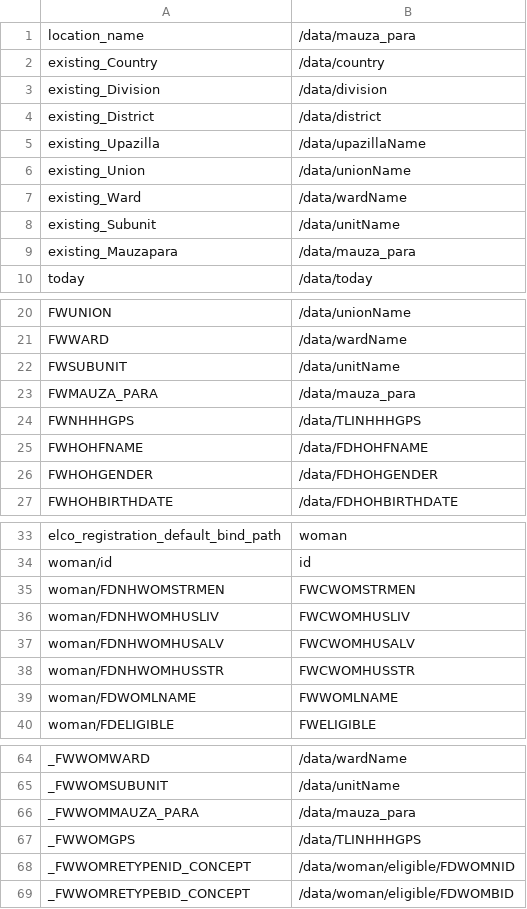
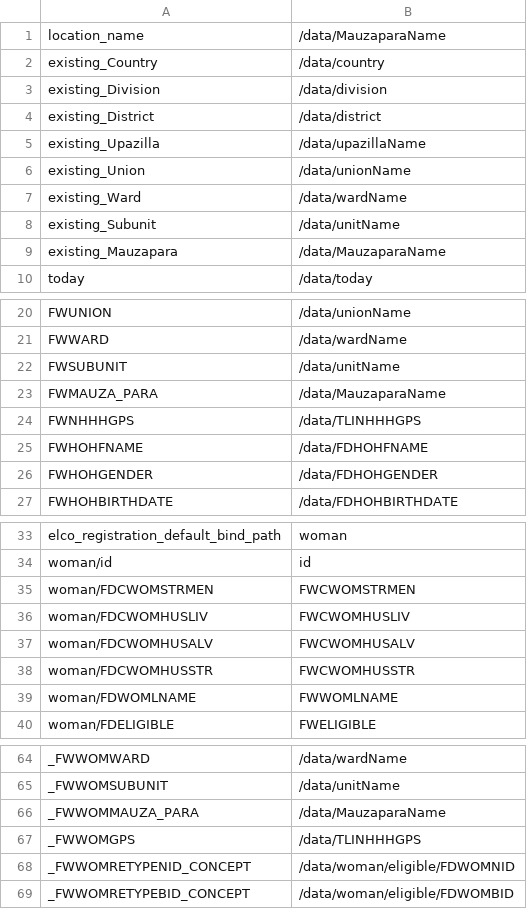
Before and after one commit to sohelsarder/opensrpadapter, a CSV file: src/main/resources/forms/new_household_registration_mapper.csv, drawn as a sheet; only a part is shown, gaps mark what is left out.

```diff
--- a/src/main/resources/forms/new_household_registration_mapper.csv
+++ b/src/main/resources/forms/new_household_registration_mapper.csv
@@ -1,2 +1,2 @@
-location_name, /data/mauza_para
+location_name, /data/MauzaparaName
 existing_Country, /data/country
@@ -8,3 +8,3 @@ existing_Ward, /data/wardName
 existing_Subunit, /data/unitName
-existing_Mauzapara, /data/mauza_para
+existing_Mauzapara, /data/MauzaparaName
 today, /data/today
@@ -22,3 +22,3 @@ FWWARD, /data/wardName
 FWSUBUNIT, /data/unitName
-FWMAUZA_PARA, /data/mauza_para
+FWMAUZA_PARA, /data/MauzaparaName
 FWNHHHGPS, /data/TLINHHHGPS
@@ -34,6 +34,6 @@ elco_registration_default_bind_path, woman
 woman/id, id
-woman/FDNHWOMSTRMEN, FWCWOMSTRMEN
-woman/FDNHWOMHUSLIV, FWCWOMHUSLIV
-woman/FDNHWOMHUSALV, FWCWOMHUSALV
-woman/FDNHWOMHUSSTR, FWCWOMHUSSTR
+woman/FDCWOMSTRMEN, FWCWOMSTRMEN
+woman/FDCWOMHUSLIV, FWCWOMHUSLIV
+woman/FDCWOMHUSALV, FWCWOMHUSALV
+woman/FDCWOMHUSSTR, FWCWOMHUSSTR
 woman/FDWOMLNAME, FWWOMLNAME
@@ -65,3 +65,3 @@ _FWWOMWARD, /data/wardName
 _FWWOMSUBUNIT, /data/unitName
-_FWWOMMAUZA_PARA, /data/mauza_para
+_FWWOMMAUZA_PARA, /data/MauzaparaName
 _FWWOMGPS, /data/TLINHHHGPS
```
Also changed, not shown: src/main/resources/forms/birthnotificationpregnancystatusfollowup_mapper.csv, src/main/resources/forms/census_enrollment_form_mapper.csv, 5 other files.
